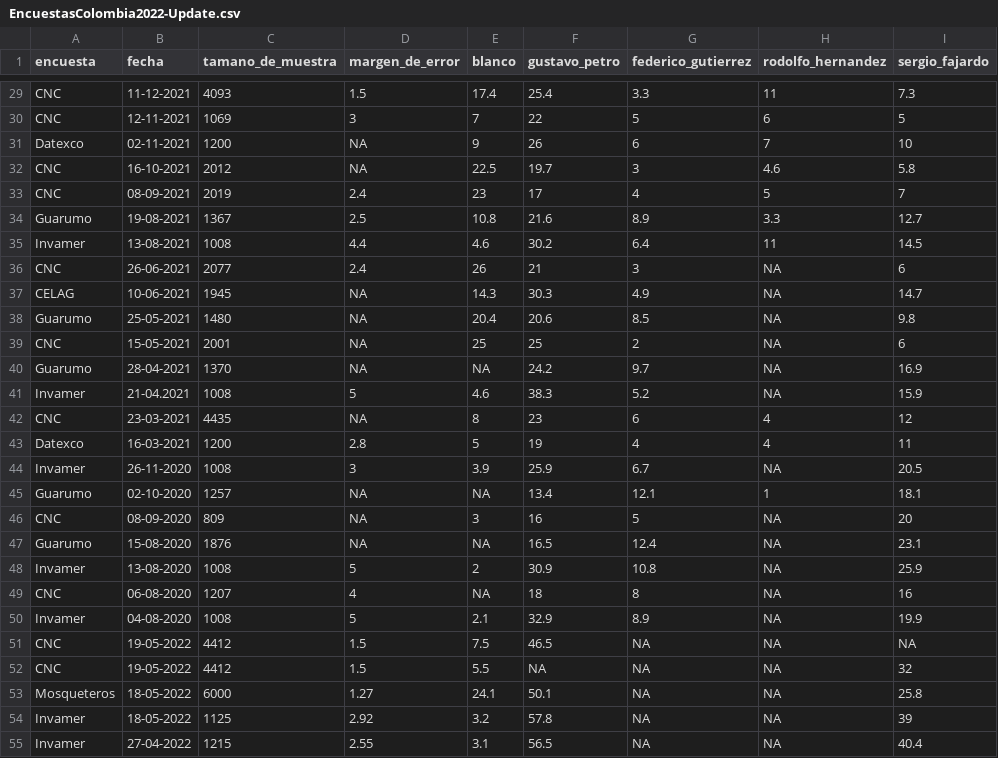
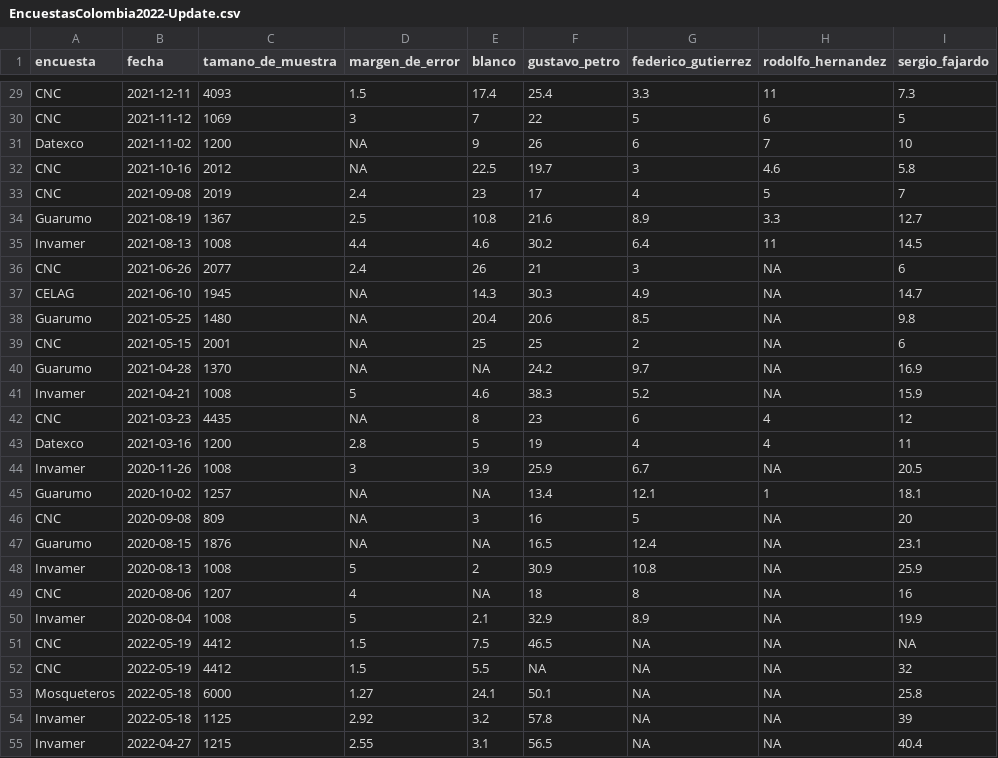
Before and after one commit to Edimer/Encuestas-Colombia-2022, a CSV file: data/EncuestasColombia2022-Update.csv, drawn as a sheet; only a part is shown, gaps mark what is left out; the diff covers the shown part only; the diff names each change by its address in the sheet, - before the commit and + after, or states it on an @@ line.

```diff
--- a/data/EncuestasColombia2022-Update.csv
+++ b/data/EncuestasColombia2022-Update.csv
-B29 (fecha): 11-12-2021
+B29 (fecha): 2021-12-11
-B30 (fecha): 12-11-2021
+B30 (fecha): 2021-11-12
-B31 (fecha): 02-11-2021
+B31 (fecha): 2021-11-02
-B32 (fecha): 16-10-2021
+B32 (fecha): 2021-10-16
-B33 (fecha): 08-09-2021
+B33 (fecha): 2021-09-08
-B34 (fecha): 19-08-2021
+B34 (fecha): 2021-08-19
-B35 (fecha): 13-08-2021
+B35 (fecha): 2021-08-13
-B36 (fecha): 26-06-2021
+B36 (fecha): 2021-06-26
-B37 (fecha): 10-06-2021
+B37 (fecha): 2021-06-10
-B38 (fecha): 25-05-2021
+B38 (fecha): 2021-05-25
-B39 (fecha): 15-05-2021
+B39 (fecha): 2021-05-15
-B40 (fecha): 28-04-2021
+B40 (fecha): 2021-04-28
-B41 (fecha): 21-04.2021
+B41 (fecha): 2021-04-21
-B42 (fecha): 23-03-2021
+B42 (fecha): 2021-03-23
-B43 (fecha): 16-03-2021
+B43 (fecha): 2021-03-16
-B44 (fecha): 26-11-2020
+B44 (fecha): 2020-11-26
-B45 (fecha): 02-10-2020
+B45 (fecha): 2020-10-02
-B46 (fecha): 08-09-2020
+B46 (fecha): 2020-09-08
-B47 (fecha): 15-08-2020
+B47 (fecha): 2020-08-15
-B48 (fecha): 13-08-2020
+B48 (fecha): 2020-08-13
-B49 (fecha): 06-08-2020
+B49 (fecha): 2020-08-06
-B50 (fecha): 04-08-2020
+B50 (fecha): 2020-08-04
-B51:B52 (fecha): 19-05-2022
+B51:B52 (fecha): 2022-05-19
-B53:B54 (fecha): 18-05-2022
+B53:B54 (fecha): 2022-05-18
-B55 (fecha): 27-04-2022
+B55 (fecha): 2022-04-27
```
Also changed, not shown: 38 edited cells elsewhere in this file, 17 other files.
